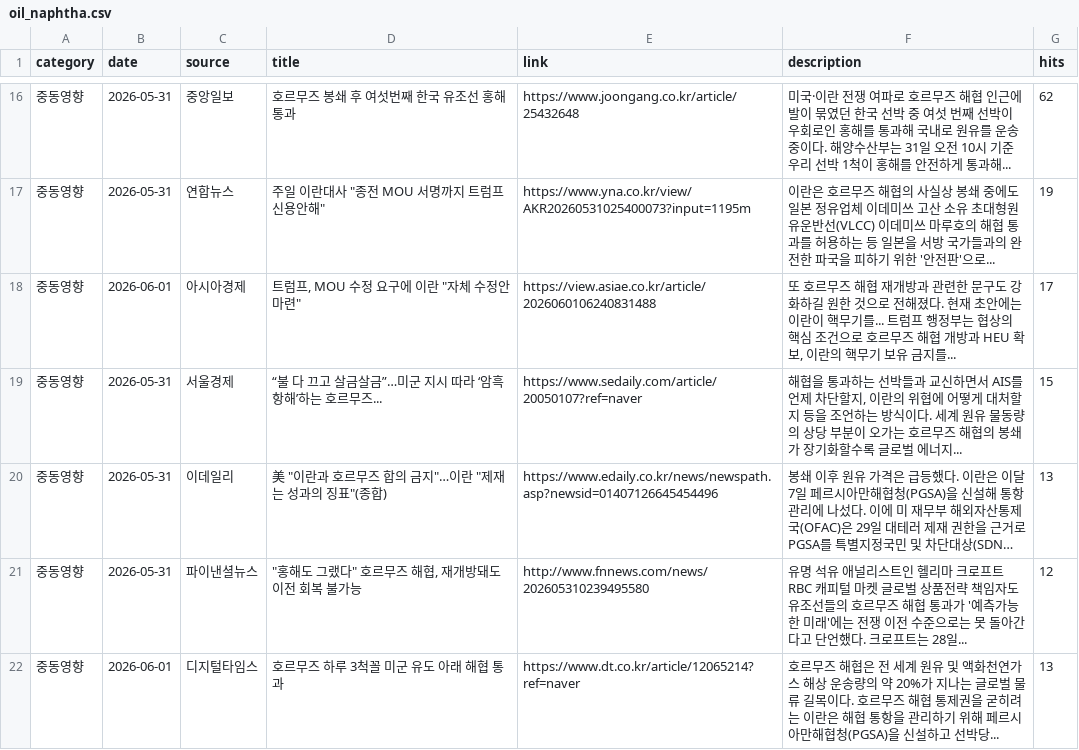
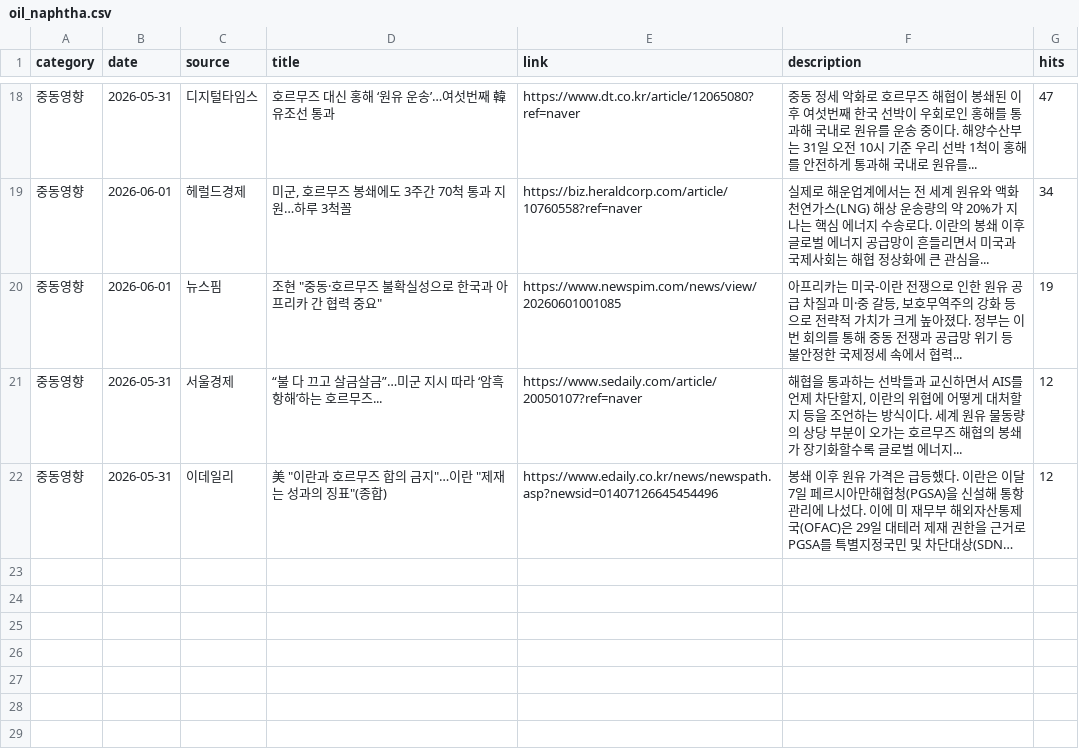
Before and after one commit to hdec-daily-news/oil-naphtha, a CSV file: oil_naphtha.csv, drawn as a sheet; only a part is shown, gaps mark what is left out; long unchanged cells end in …; removed rows and columns are numbered as before the commit, all else as after; the diff covers the shown part only; the diff names each change by its address in the sheet, - before the commit and + after, or states it on an @@ line.

```diff
--- a/oil_naphtha.csv
+++ b/oil_naphtha.csv
-C18 (source): 중앙일보
+C18 (source): 디지털타임스
-D18 (title): 호르무즈 봉쇄 후 여섯번째 한국 유조선 홍해 통과
+D18 (title): 호르무즈 대신 홍해 ‘원유 운송’…여섯번째 韓유조선 통과
-E18 (link): https://www.joongang.co.kr/article/25432648
+E18 (link): https://www.dt.co.kr/article/12065080?ref=naver
-F18 (description): 미국·이란 전쟁 여파로 호르무즈 해협 인근에 발이 묶였던 한국 선박 중 여섯 번째 선박이 우회로인 홍해를 통과해 국내로 원유를 운송 중이다. 해양수산부는 31일 오전 10시 기준 우리 선박 1척이 홍해를 안전하게 통과해...
+F18 (description): 중동 정세 악화로 호르무즈 해협이 봉쇄된 이후 여섯번째 한국 선박이 우회로인 홍해를 통과해 국내로 원유를 운송 중이다. 해양수산부는 31일 오전 10시 기준 우리 선박 1척이 홍해를 안전하게 통과해 국내로 원유를...
-G18 (hits): 62
+G18 (hits): 47
+row 19: 중동영향 | 2026-06-01 | 헤럴드경제 | 미군, 호르무즈 봉쇄에도 3주간 70척 통과 지원…하루 3척꼴 | https://biz.heraldcorp.com/article/10760558?ref=naver | 실제로 해운업계에서는 전 세계 원유와 액화천연가스(LNG) 해상 운송량의 약 20%가 지나는 핵심 에너지 수송로다. 이란의 봉쇄 이후 글로벌 에너지 공급망이 흔들리면서 미국과 국제사회는 해협 정상화에 큰 관심을... | 34
-B20 (date): 2026-05-31
+B20 (date): 2026-06-01
-C20 (source): 연합뉴스
+C20 (source): 뉴스핌
-D20 (title): 주일 이란대사 "종전 MOU 서명까지 트럼프 신용안해"
+D20 (title): 조현 "중동·호르무즈 불확실성으로 한국과 아프리카 간 협력 중요"
-E20 (link): https://www.yna.co.kr/view/AKR20260531025400073?input=1195m
+E20 (link): https://www.newspim.com/news/view/20260601001085
-F20 (description): 이란은 호르무즈 해협의 사실상 봉쇄 중에도 일본 정유업체 이데미쓰 고산 소유 초대형원유운반선(VLCC) 이데미쓰 마루호의 해협 통과를 허용하는 등 일본을 서방 국가들과의 완전한 파국을 피하기 위한 '안전판'으로...
+F20 (description): 아프리카는 미국-이란 전쟁으로 인한 원유 공급 차질과 미·중 갈등, 보호무역주의 강화 등으로 전략적 가치가 크게 높아졌다. 정부는 이번 회의를 통해 중동 전쟁과 공급망 위기 등 불안정한 국제정세 속에서 협력...
-row 18: 중동영향 | 2026-06-01 | 아시아경제 | 트럼프, MOU 수정 요구에 이란 "자체 수정안 마련" | https://view.asiae.co.kr/article/2026060106240831488 | 또 호르무즈 해협 재개방과 관련한 문구도 강화하길 원한 것으로 전해졌다. 현재 초안에는 이란이 핵무기를... 트럼프 행정부는 협상의 핵심 조건으로 호르무즈 해협 개방과 HEU 확보, 이란의 핵무기 보유 금지를... | 17
-G21 (hits): 15
+G21 (hits): 12
-G22 (hits): 13
+G22 (hits): 12
-row 21: 중동영향 | 2026-05-31 | 파이낸셜뉴스 | "홍해도 그랬다" 호르무즈 해협, 재개방돼도 이전 회복 불가능 | http://www.fnnews.com/news/202605310239495580 | 유명 석유 애널리스트인 헬리마 크로프트 RBC 캐피털 마켓 글로벌 상품전략 책임자도 유조선들의 호르무즈 해협 통과가 '예측가능한 미래'에는 전쟁 이전 수준으로는 못 돌아간다고 단언했다. 크로프트는 28일... | 12
-row 22: 중동영향 | 2026-06-01 | 디지털타임스 | 호르무즈 하루 3척꼴 미군 유도 아래 해협 통과 | https://www.dt.co.kr/article/12065214?ref=naver | 호르무즈 해협은 전 세계 원유 및 액화천연가스 해상 운송량의 약 20%가 지나는 글로벌 물류 길목이다. 호르무즈 해협 통제권을 굳히려는 이란은 해협 통항을 관리하기 위해 페르시아만해협청(PGSA)을 신설하고 선박당... | 13
```
Also changed, not shown: 8 added rows, 6 removed rows and 19 edited cells elsewhere in this file, 1 other file.
